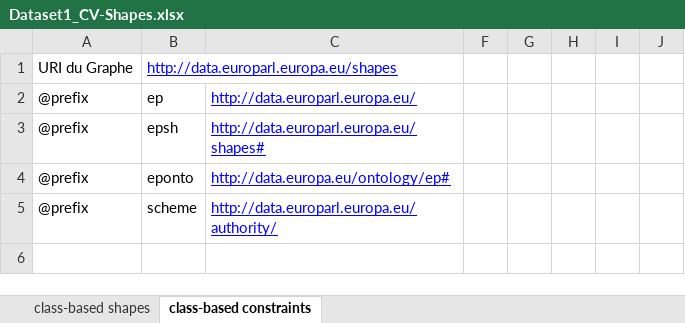
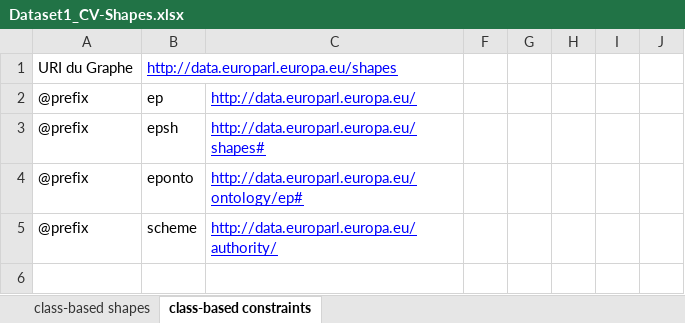
Before and after one commit to sparna-git/ep-graph-poc, an Excel workbook: 01-Dataset1_CV/04-SHACL/Dataset1_CV-Shapes.xlsx, sheet class-based constraints, drawn as a sheet; only a part is shown; values as stored, in another font and other column widths than the file's, no borders; the diff names each change by its address in the sheet, - before the commit and + after, or states it on an @@ line.

```diff
--- a/01-Dataset1_CV/04-SHACL/Dataset1_CV-Shapes.xlsx (sheet class-based constraints)
+++ b/01-Dataset1_CV/04-SHACL/Dataset1_CV-Shapes.xlsx (sheet class-based constraints)
-C4: http://data.europa.eu/ontology/ep#
+C4: http://data.europarl.europa.eu/ontology/ep#
```
Also changed, not shown: sheet class-based shapes, 02-Dataset2_MEP/04-SHACL/Dataset2_MEP-Shapes.xlsx, 03-Dataset3_Sessions/04-SHACL/Dataset3_Sessions-Shapes.xlsx, 5 other files.
